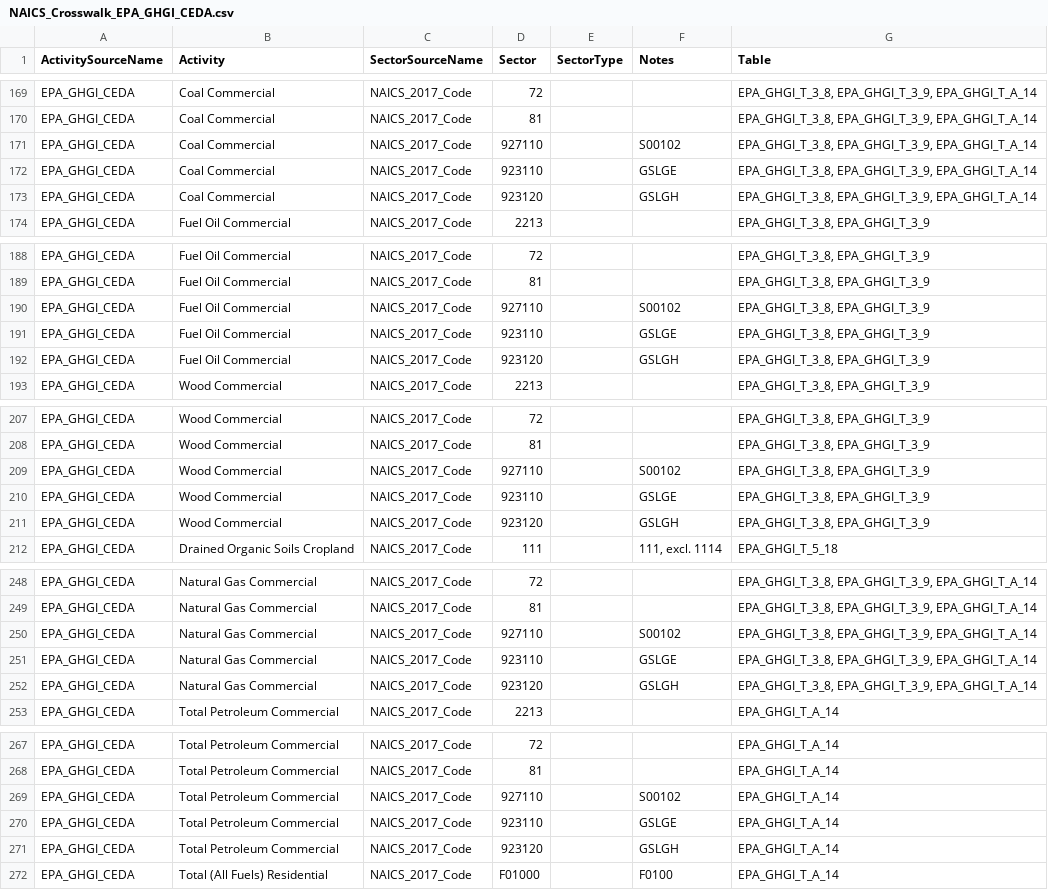
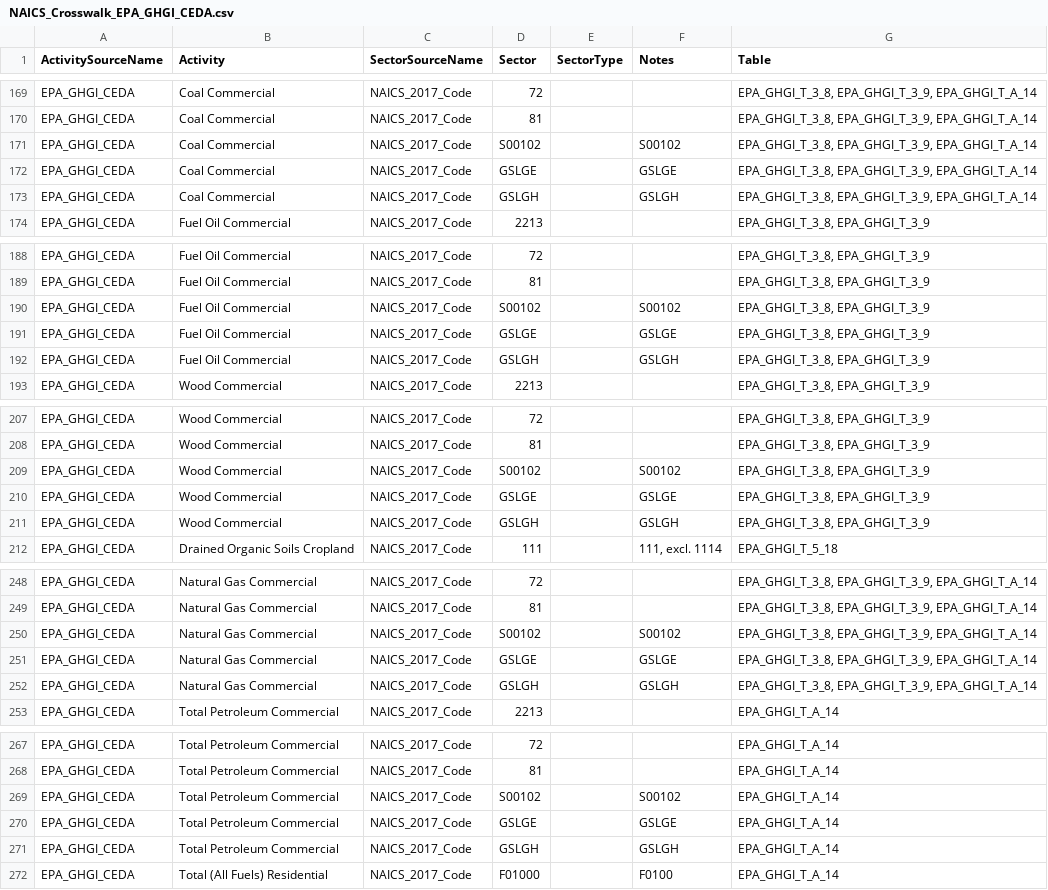
Before and after one commit to cornerstone-data/bedrock, a CSV file: bedrock/utils/mapping/activitytosectormapping/NAICS_Crosswalk_EPA_GHGI_CEDA.csv, drawn as a sheet; only a part is shown, gaps mark what is left out; the diff covers the shown part only.

```diff
--- a/bedrock/utils/mapping/activitytosectormapping/NAICS_Crosswalk_EPA_GHGI_CEDA.csv
+++ b/bedrock/utils/mapping/activitytosectormapping/NAICS_Crosswalk_EPA_GHGI_CEDA.csv
@@ -170,5 +170,5 @@ EPA_GHGI_CEDA,Coal Commercial,NAICS_2017_Code,72,,,"EPA_GHGI_T_3_8, EPA_GHGI_T_3
 EPA_GHGI_CEDA,Coal Commercial,NAICS_2017_Code,81,,,"EPA_GHGI_T_3_8, EPA_GHGI_T_3_9, EPA_GHGI_T_A_14"
-EPA_GHGI_CEDA,Coal Commercial,NAICS_2017_Code,927110,,S00102,"EPA_GHGI_T_3_8, EPA_GHGI_T_3_9, EPA_GHGI_T_A_14"
-EPA_GHGI_CEDA,Coal Commercial,NAICS_2017_Code,923110,,GSLGE,"EPA_GHGI_T_3_8, EPA_GHGI_T_3_9, EPA_GHGI_T_A_14"
-EPA_GHGI_CEDA,Coal Commercial,NAICS_2017_Code,923120,,GSLGH,"EPA_GHGI_T_3_8, EPA_GHGI_T_3_9, EPA_GHGI_T_A_14"
+EPA_GHGI_CEDA,Coal Commercial,NAICS_2017_Code,S00102,,S00102,"EPA_GHGI_T_3_8, EPA_GHGI_T_3_9, EPA_GHGI_T_A_14"
+EPA_GHGI_CEDA,Coal Commercial,NAICS_2017_Code,GSLGE,,GSLGE,"EPA_GHGI_T_3_8, EPA_GHGI_T_3_9, EPA_GHGI_T_A_14"
+EPA_GHGI_CEDA,Coal Commercial,NAICS_2017_Code,GSLGH,,GSLGH,"EPA_GHGI_T_3_8, EPA_GHGI_T_3_9, EPA_GHGI_T_A_14"
 EPA_GHGI_CEDA,Fuel Oil Commercial,NAICS_2017_Code,2213,,,"EPA_GHGI_T_3_8, EPA_GHGI_T_3_9"
@@ -189,5 +189,5 @@ EPA_GHGI_CEDA,Fuel Oil Commercial,NAICS_2017_Code,72,,,"EPA_GHGI_T_3_8, EPA_GHGI
 EPA_GHGI_CEDA,Fuel Oil Commercial,NAICS_2017_Code,81,,,"EPA_GHGI_T_3_8, EPA_GHGI_T_3_9"
-EPA_GHGI_CEDA,Fuel Oil Commercial,NAICS_2017_Code,927110,,S00102,"EPA_GHGI_T_3_8, EPA_GHGI_T_3_9"
-EPA_GHGI_CEDA,Fuel Oil Commercial,NAICS_2017_Code,923110,,GSLGE,"EPA_GHGI_T_3_8, EPA_GHGI_T_3_9"
-EPA_GHGI_CEDA,Fuel Oil Commercial,NAICS_2017_Code,923120,,GSLGH,"EPA_GHGI_T_3_8, EPA_GHGI_T_3_9"
+EPA_GHGI_CEDA,Fuel Oil Commercial,NAICS_2017_Code,S00102,,S00102,"EPA_GHGI_T_3_8, EPA_GHGI_T_3_9"
+EPA_GHGI_CEDA,Fuel Oil Commercial,NAICS_2017_Code,GSLGE,,GSLGE,"EPA_GHGI_T_3_8, EPA_GHGI_T_3_9"
+EPA_GHGI_CEDA,Fuel Oil Commercial,NAICS_2017_Code,GSLGH,,GSLGH,"EPA_GHGI_T_3_8, EPA_GHGI_T_3_9"
 EPA_GHGI_CEDA,Wood Commercial,NAICS_2017_Code,2213,,,"EPA_GHGI_T_3_8, EPA_GHGI_T_3_9"
@@ -208,5 +208,5 @@ EPA_GHGI_CEDA,Wood Commercial,NAICS_2017_Code,72,,,"EPA_GHGI_T_3_8, EPA_GHGI_T_3
 EPA_GHGI_CEDA,Wood Commercial,NAICS_2017_Code,81,,,"EPA_GHGI_T_3_8, EPA_GHGI_T_3_9"
-EPA_GHGI_CEDA,Wood Commercial,NAICS_2017_Code,927110,,S00102,"EPA_GHGI_T_3_8, EPA_GHGI_T_3_9"
-EPA_GHGI_CEDA,Wood Commercial,NAICS_2017_Code,923110,,GSLGE,"EPA_GHGI_T_3_8, EPA_GHGI_T_3_9"
-EPA_GHGI_CEDA,Wood Commercial,NAICS_2017_Code,923120,,GSLGH,"EPA_GHGI_T_3_8, EPA_GHGI_T_3_9"
+EPA_GHGI_CEDA,Wood Commercial,NAICS_2017_Code,S00102,,S00102,"EPA_GHGI_T_3_8, EPA_GHGI_T_3_9"
+EPA_GHGI_CEDA,Wood Commercial,NAICS_2017_Code,GSLGE,,GSLGE,"EPA_GHGI_T_3_8, EPA_GHGI_T_3_9"
+EPA_GHGI_CEDA,Wood Commercial,NAICS_2017_Code,GSLGH,,GSLGH,"EPA_GHGI_T_3_8, EPA_GHGI_T_3_9"
 EPA_GHGI_CEDA,Drained Organic Soils Cropland,NAICS_2017_Code,111,,"111, excl. 1114",EPA_GHGI_T_5_18
@@ -249,5 +249,5 @@ EPA_GHGI_CEDA,Natural Gas Commercial,NAICS_2017_Code,72,,,"EPA_GHGI_T_3_8, EPA_G
 EPA_GHGI_CEDA,Natural Gas Commercial,NAICS_2017_Code,81,,,"EPA_GHGI_T_3_8, EPA_GHGI_T_3_9, EPA_GHGI_T_A_14"
-EPA_GHGI_CEDA,Natural Gas Commercial,NAICS_2017_Code,927110,,S00102,"EPA_GHGI_T_3_8, EPA_GHGI_T_3_9, EPA_GHGI_T_A_14"
-EPA_GHGI_CEDA,Natural Gas Commercial,NAICS_2017_Code,923110,,GSLGE,"EPA_GHGI_T_3_8, EPA_GHGI_T_3_9, EPA_GHGI_T_A_14"
-EPA_GHGI_CEDA,Natural Gas Commercial,NAICS_2017_Code,923120,,GSLGH,"EPA_GHGI_T_3_8, EPA_GHGI_T_3_9, EPA_GHGI_T_A_14"
+EPA_GHGI_CEDA,Natural Gas Commercial,NAICS_2017_Code,S00102,,S00102,"EPA_GHGI_T_3_8, EPA_GHGI_T_3_9, EPA_GHGI_T_A_14"
+EPA_GHGI_CEDA,Natural Gas Commercial,NAICS_2017_Code,GSLGE,,GSLGE,"EPA_GHGI_T_3_8, EPA_GHGI_T_3_9, EPA_GHGI_T_A_14"
+EPA_GHGI_CEDA,Natural Gas Commercial,NAICS_2017_Code,GSLGH,,GSLGH,"EPA_GHGI_T_3_8, EPA_GHGI_T_3_9, EPA_GHGI_T_A_14"
 EPA_GHGI_CEDA,Total Petroleum Commercial,NAICS_2017_Code,2213,,,EPA_GHGI_T_A_14
@@ -268,5 +268,5 @@ EPA_GHGI_CEDA,Total Petroleum Commercial,NAICS_2017_Code,72,,,EPA_GHGI_T_A_14
 EPA_GHGI_CEDA,Total Petroleum Commercial,NAICS_2017_Code,81,,,EPA_GHGI_T_A_14
-EPA_GHGI_CEDA,Total Petroleum Commercial,NAICS_2017_Code,927110,,S00102,EPA_GHGI_T_A_14
-EPA_GHGI_CEDA,Total Petroleum Commercial,NAICS_2017_Code,923110,,GSLGE,EPA_GHGI_T_A_14
-EPA_GHGI_CEDA,Total Petroleum Commercial,NAICS_2017_Code,923120,,GSLGH,EPA_GHGI_T_A_14
+EPA_GHGI_CEDA,Total Petroleum Commercial,NAICS_2017_Code,S00102,,S00102,EPA_GHGI_T_A_14
+EPA_GHGI_CEDA,Total Petroleum Commercial,NAICS_2017_Code,GSLGE,,GSLGE,EPA_GHGI_T_A_14
+EPA_GHGI_CEDA,Total Petroleum Commercial,NAICS_2017_Code,GSLGH,,GSLGH,EPA_GHGI_T_A_14
 EPA_GHGI_CEDA,Total (All Fuels) Residential,NAICS_2017_Code,F01000,,F0100,EPA_GHGI_T_A_14
```
Also changed, not shown: 9 edited cells elsewhere in this file, bedrock/utils/mapping/activitytosectormapping/NAICS_Crosswalk_CEDA_2025.csv, 2 other files.
